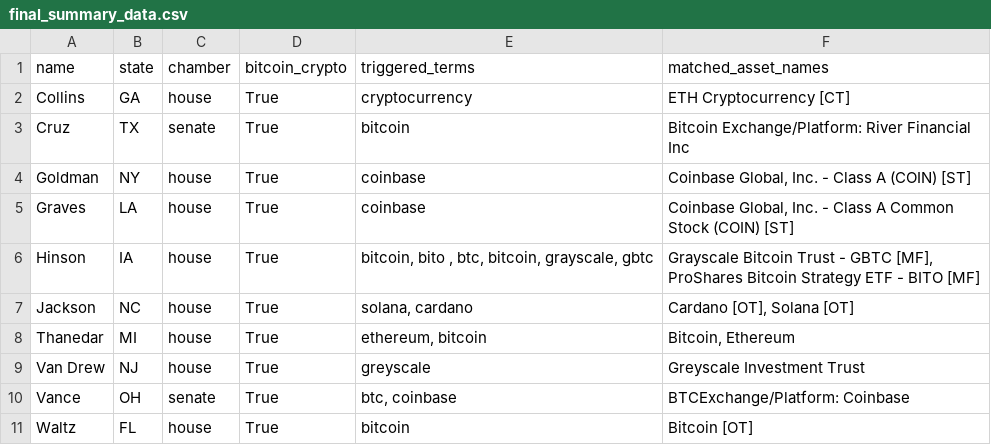
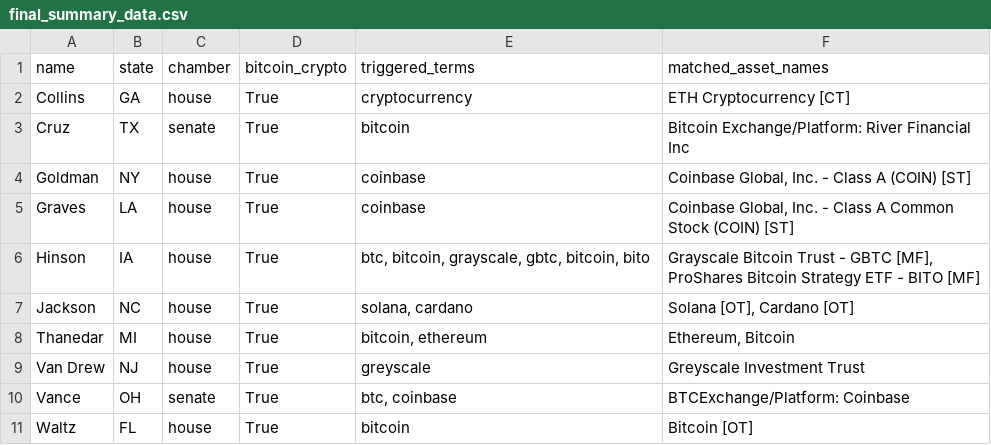
Before and after one commit to jlopp/bitcoin-politicians, a CSV file: automated_updates/final_datasets/final_summary_data.csv, drawn as a sheet; only a part is shown.

Commit message:
Update final_summary_data.csv

```diff
--- a/automated_updates/final_datasets/final_summary_data.csv
+++ b/automated_updates/final_datasets/final_summary_data.csv
@@ -5,5 +5,5 @@ Goldman,NY,house,True,coinbase,"Coinbase Global, Inc. - Class A (COIN) [ST]"
 Graves,LA,house,True,coinbase,"Coinbase Global, Inc. - Class A Common Stock (COIN) [ST]"
-Hinson,IA,house,True,"bitcoin, bito , btc, bitcoin, grayscale, gbtc","Grayscale Bitcoin Trust - GBTC [MF], ProShares Bitcoin Strategy ETF - BITO [MF]"
-Jackson,NC,house,True,"solana, cardano","Cardano [OT], Solana [OT]"
-Thanedar,MI,house,True,"ethereum, bitcoin","Bitcoin, Ethereum"
+Hinson,IA,house,True,"btc, bitcoin, grayscale, gbtc, bitcoin, bito ","Grayscale Bitcoin Trust - GBTC [MF], ProShares Bitcoin Strategy ETF - BITO [MF]"
+Jackson,NC,house,True,"solana, cardano","Solana [OT], Cardano [OT]"
+Thanedar,MI,house,True,"bitcoin, ethereum","Ethereum, Bitcoin"
 Van Drew,NJ,house,True,greyscale,Greyscale Investment Trust
```
